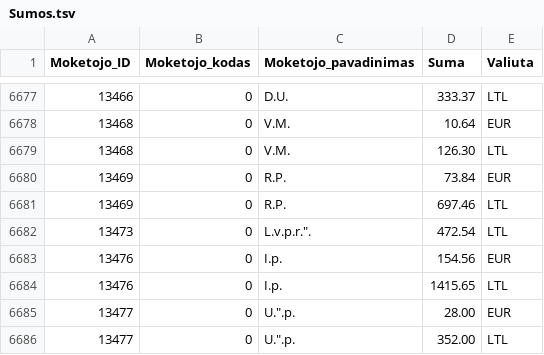
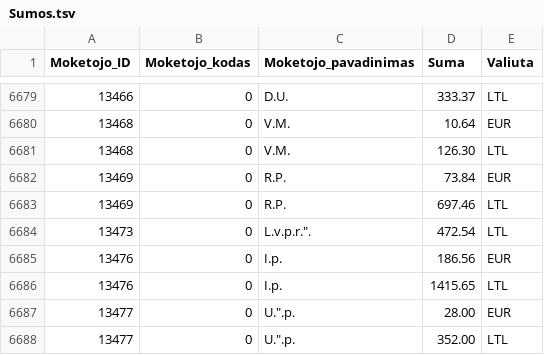
Before and after one commit to vilnius/zemesnuomossutartys, a TSV file: data/Sumos.tsv, drawn as a sheet; only a part is shown, gaps mark what is left out; the diff covers the shown part only.

```diff
--- a/data/Sumos.tsv
+++ b/data/Sumos.tsv
@@ -6682,3 +6684,3 @@
 13473	0	L.v.p.r.".	472.54	LTL
-13476	0	I.p.	154.56	EUR
+13476	0	I.p.	186.56	EUR
 13476	0	I.p.	1415.65	LTL
```
Also changed, not shown: 2 added rows and 4 edited cells elsewhere in this file.
